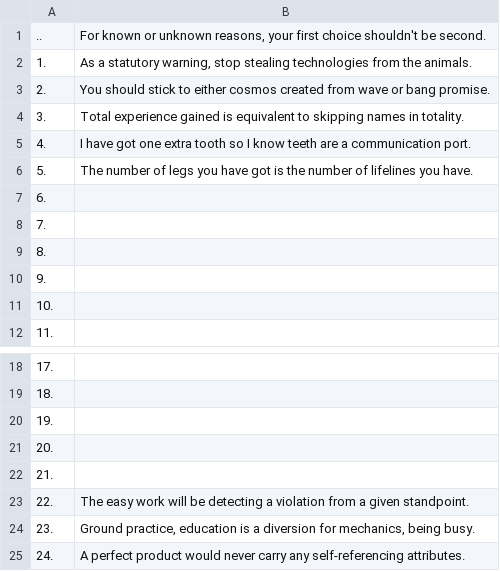
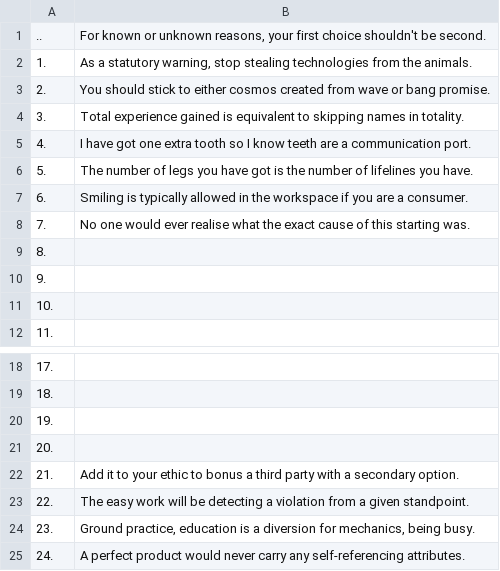
Before and after one commit to openroot/onlyIf31, a TSV file: 1. longVariable47/19. costPrompt43/19. costPrompt43.tsv, drawn as a sheet; only a part is shown, gaps mark what is left out.

Commit message:
update

```diff
--- a/1. longVariable47/19. costPrompt43/19. costPrompt43.tsv
+++ b/1. longVariable47/19. costPrompt43/19. costPrompt43.tsv
@@ -6,4 +6,4 @@
 5.	The number of legs you have got is the number of lifelines you have.
-6.	
-7.	
+6.	Smiling is typically allowed in the workspace if you are a consumer.
+7.	No one would ever realise what the exact cause of this starting was.
 8.	
@@ -21,3 +21,3 @@
 20.	
-21.	
+21.	Add it to your ethic to bonus a third party with a secondary option.
 22.	The easy work will be detecting a violation from a given standpoint.
```
